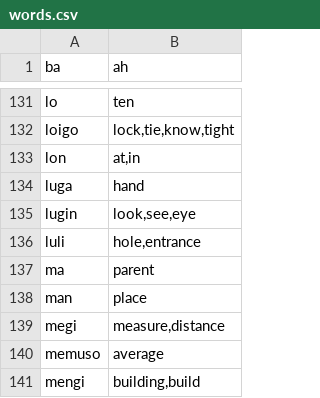
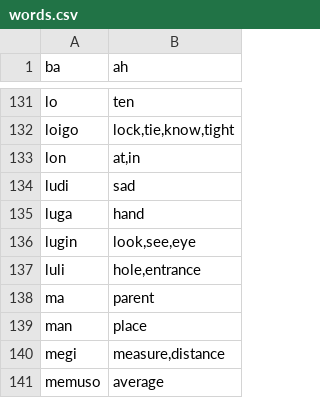
Before and after one commit to storyfeet/dugi_bialan, a CSV file: docs/words.csv, drawn as a sheet; only a part is shown, gaps mark what is left out; the shorter side is filled out with more unchanged rows; the diff names each change by its address in the sheet, - before the commit and + after, or states it on an @@ line.

```diff
--- a/docs/words.csv
+++ b/docs/words.csv
+row 134: ludi | sad
```
Also changed, not shown: 5 other files.
